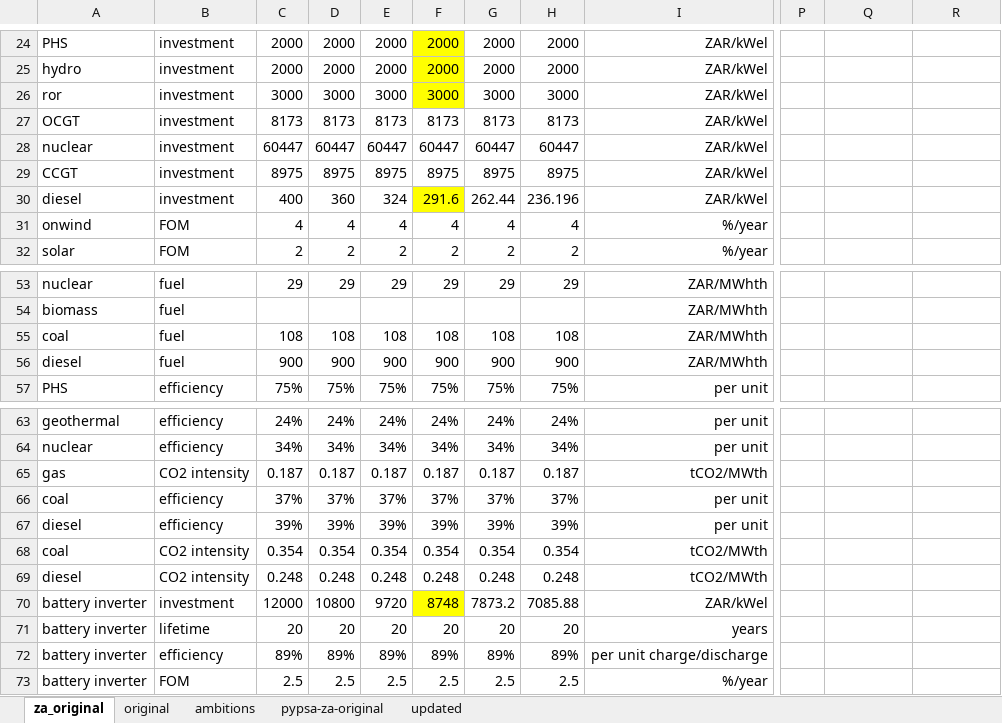
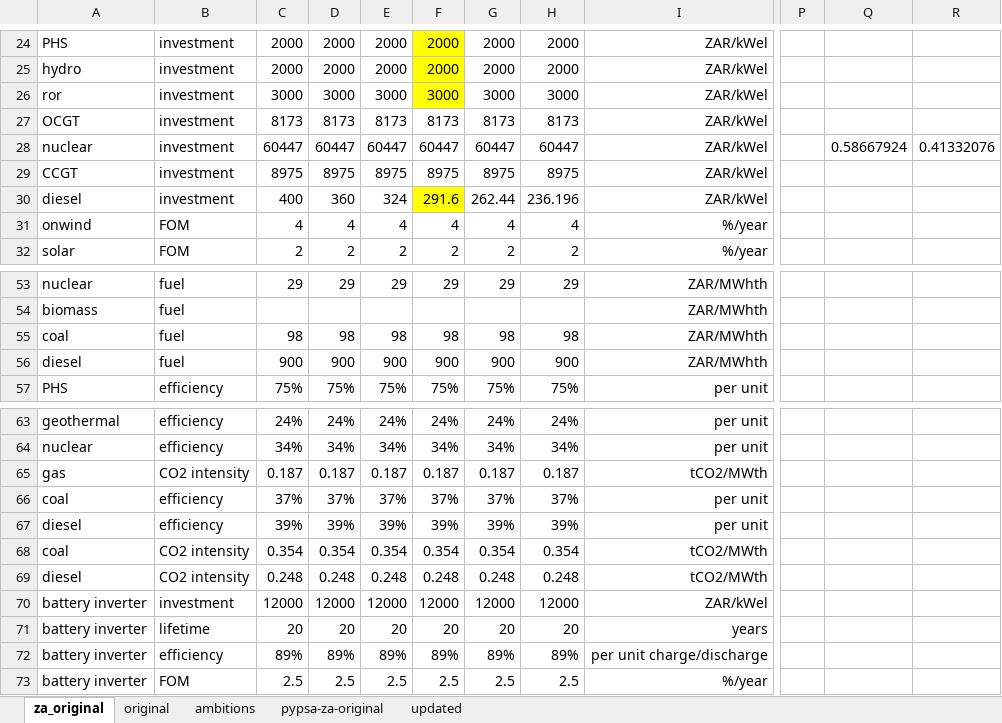
Before and after one commit to PyPSA/pypsa-za, an Excel workbook: data/costs.xlsx, sheet za_original, drawn as a sheet; only a part is shown, gaps mark what is left out; values as stored, in another font and other column widths than the file's, no borders; the diff names each change by its address in the sheet, - before the commit and + after, or states it on an @@ line.

```diff
--- a/data/costs.xlsx (sheet za_original)
+++ b/data/costs.xlsx (sheet za_original)
-Q28: (empty)
+Q28: 0.58667924
-R28: (empty)
+R28: 0.41332076
-C55: 108
+C55: 98
-D55: 108
+D55: 98
-E55: 108
+E55: 98
-F55: 108
+F55: 98
-G55: 108
+G55: 98
-H55: 108
+H55: 98
-D70: 10800
+D70: 12000
-E70: 9720
+E70: 12000
-F70: 8748
+F70: 12000
-F70 fill: #FFFF00
+F70 fill: none
-G70: 7873.2
+G70: 12000
-H70: 7085.88
+H70: 12000
```
Also changed, not shown: sheet ambitions, formulas that keep their value, data/model_file.xlsx, 7 other files.
